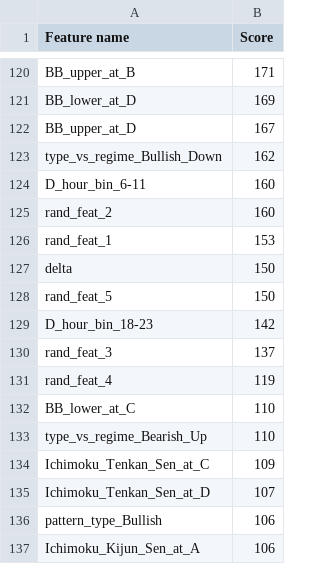
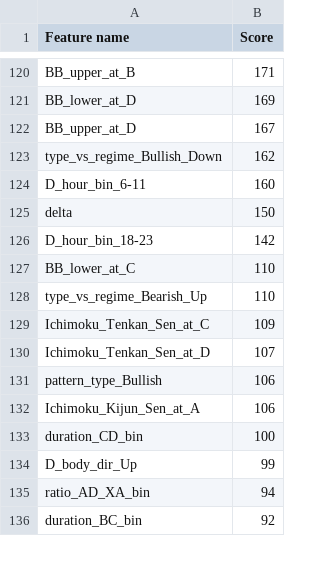
Before and after one commit to Kamil-Krawiec/XABCD-interactive-webpage, a CSV file: data/feature_importance.csv, drawn as a sheet; only a part is shown, gaps mark what is left out; the shorter side is filled out with more unchanged rows.

```diff
--- a/data/feature_importance.csv
+++ b/data/feature_importance.csv
@@ -124,9 +124,4 @@ type_vs_regime_Bullish_Down,162
 D_hour_bin_6-11,160
-rand_feat_2,160
-rand_feat_1,153
 delta,150
-rand_feat_5,150
 D_hour_bin_18-23,142
-rand_feat_3,137
-rand_feat_4,119
 BB_lower_at_C,110
```
Also changed, not shown: 7 other files.
